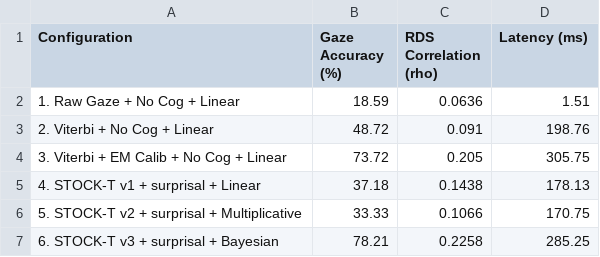
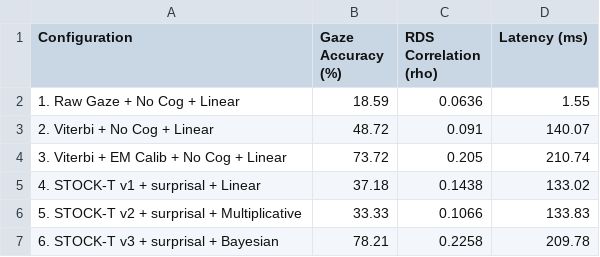
Before and after one commit to momonong/LiteGaze, a CSV file: output/demo_system_comparison.csv, drawn as a sheet.

```diff
--- a/output/demo_system_comparison.csv
+++ b/output/demo_system_comparison.csv
@@ -1,7 +1,7 @@
 Configuration,Gaze Accuracy (%),RDS Correlation (rho),Latency (ms)
-1. Raw Gaze + No Cog + Linear,18.59,0.0636,1.51
-2. Viterbi + No Cog + Linear,48.72,0.091,198.76
-3. Viterbi + EM Calib + No Cog + Linear,73.72,0.205,305.75
-4. STOCK-T v1 + surprisal + Linear,37.18,0.1438,178.13
-5. STOCK-T v2 + surprisal + Multiplicative,33.33,0.1066,170.75
-6. STOCK-T v3 + surprisal + Bayesian,78.21,0.2258,285.25
+1. Raw Gaze + No Cog + Linear,18.59,0.0636,1.55
+2. Viterbi + No Cog + Linear,48.72,0.091,140.07
+3. Viterbi + EM Calib + No Cog + Linear,73.72,0.205,210.74
+4. STOCK-T v1 + surprisal + Linear,37.18,0.1438,133.02
+5. STOCK-T v2 + surprisal + Multiplicative,33.33,0.1066,133.83
+6. STOCK-T v3 + surprisal + Bayesian,78.21,0.2258,209.78
```
Also changed, not shown: output/fused_rds_dataset.csv, 11 other files.
